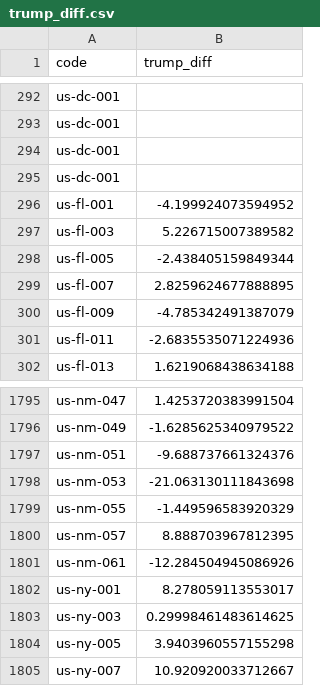
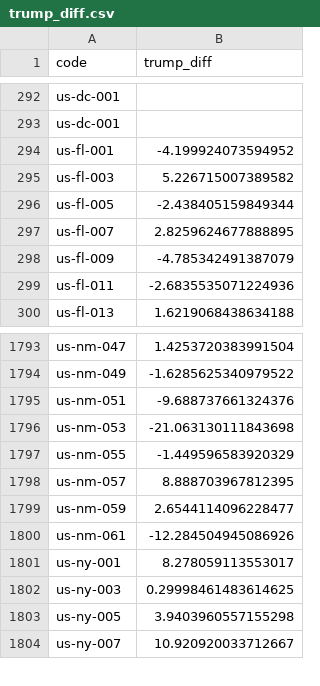
Before and after one commit to pnair7/dsc106-project, a CSV file: data/trump_diff.csv, drawn as a sheet; only a part is shown, gaps mark what is left out.

```diff
--- a/data/trump_diff.csv
+++ b/data/trump_diff.csv
@@ -293,4 +293,2 @@ us-dc-001,
 us-dc-001,
-us-dc-001,
-us-dc-001,
 us-fl-001,-4.199924073594952
@@ -1800,2 +1798,3 @@ us-nm-055,-1.449596583920329
 us-nm-057,8.888703967812395
+us-nm-059,2.6544114096228477
 us-nm-061,-12.284504945086926
```
Also changed, not shown: data/clinton_diff.csv, 4 other files.
